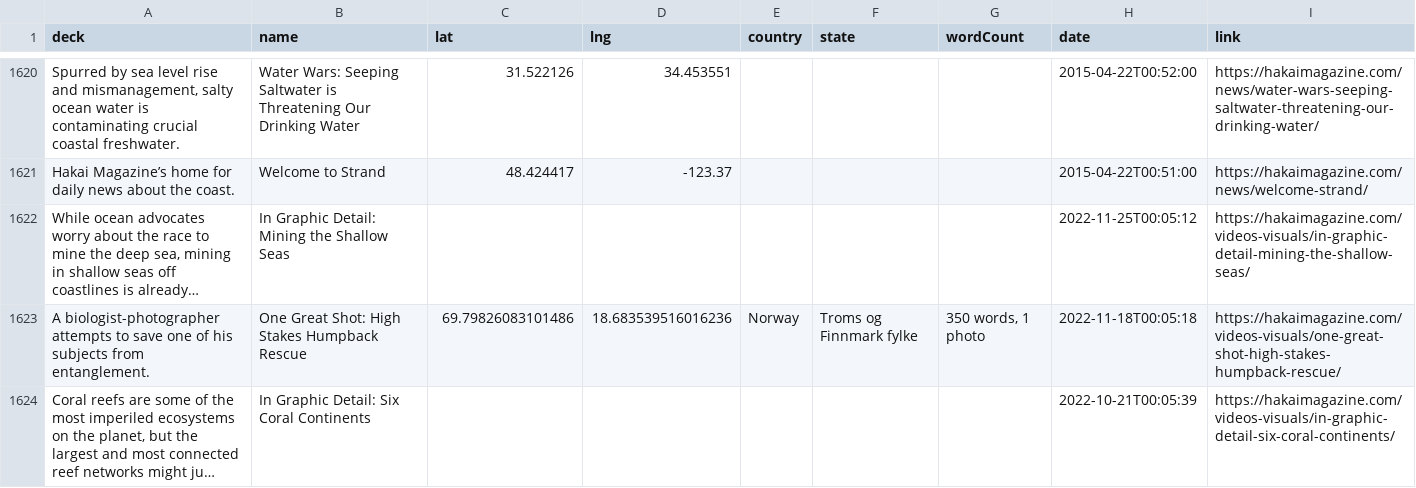
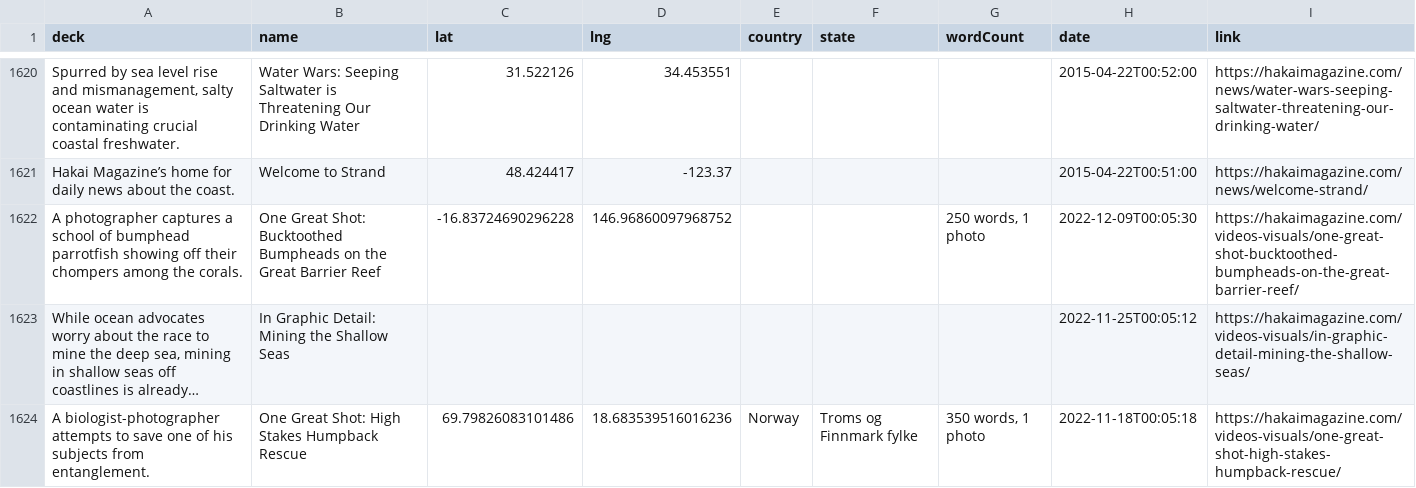
Before and after one commit to HakaiInstitute/magazine-visualizations, a CSV file: list.csv, drawn as a sheet; only a part is shown, gaps mark what is left out; the shorter side is filled out with more unchanged rows; long unchanged cells end in …; the diff names each change by its address in the sheet, - before the commit and + after, or states it on an @@ line.

```diff
--- a/list.csv
+++ b/list.csv
+row 1622: A photographer captures a school of bumphead parrotfish showing off their chompers among the corals. | One Great Shot: Bucktoothed Bumpheads on the Great Barrier Reef | -16.83724690296228 | 146.96860097968752 |  |  | 250 words, 1 photo | 2022-12-09T00:05:30 | https://hakaimagazine.com/videos-visuals/one-great-shot-bucktoothed-bumpheads-on-the-great-barrier-reef/
```
